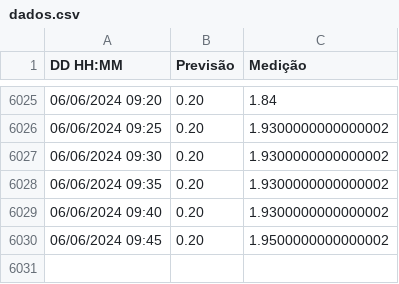
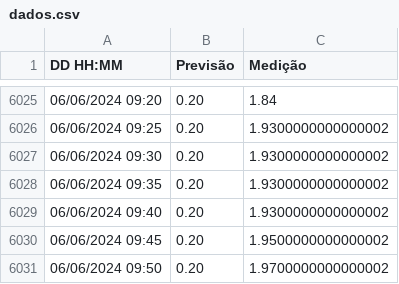
Before and after one commit to luizdavilaf/nivel-lagoa-2, a CSV file: dados.csv, drawn as a sheet; only a part is shown, gaps mark what is left out; the diff names each change by its address in the sheet, - before the commit and + after, or states it on an @@ line.

```diff
--- a/dados.csv
+++ b/dados.csv
+row 6031: 06/06/2024 09:50 | 0.20 | 1.9700000000000002
```
Also changed, not shown: 1 other file.
